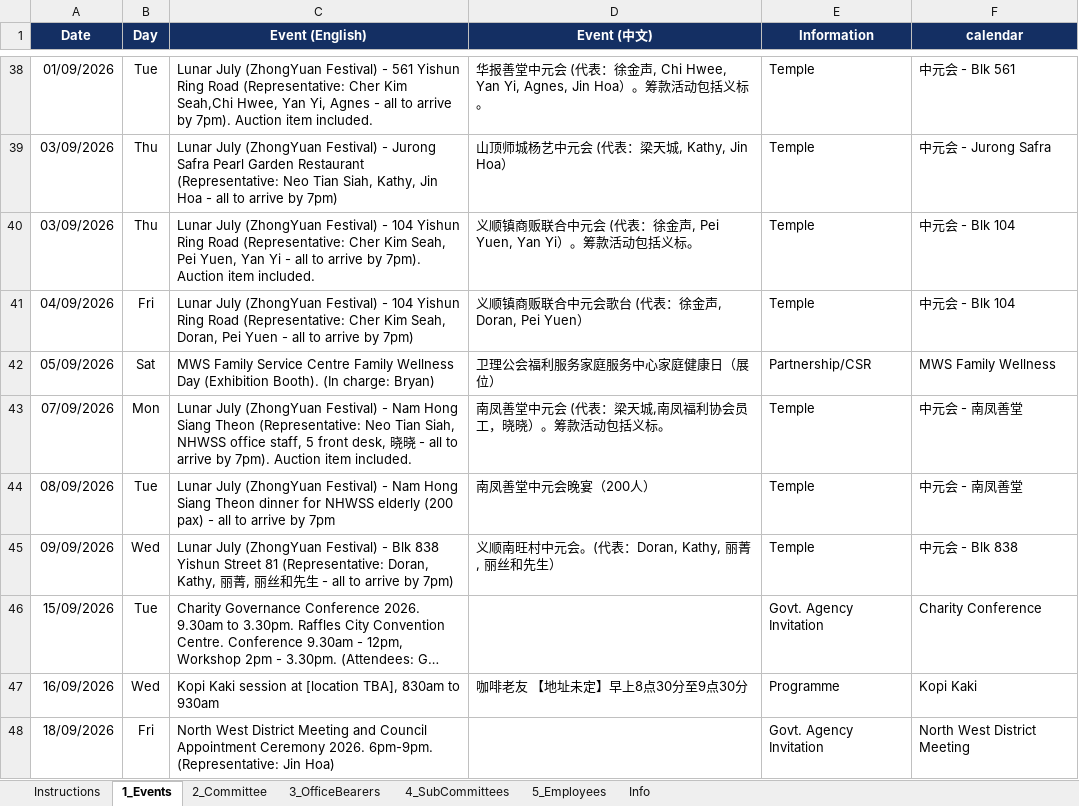
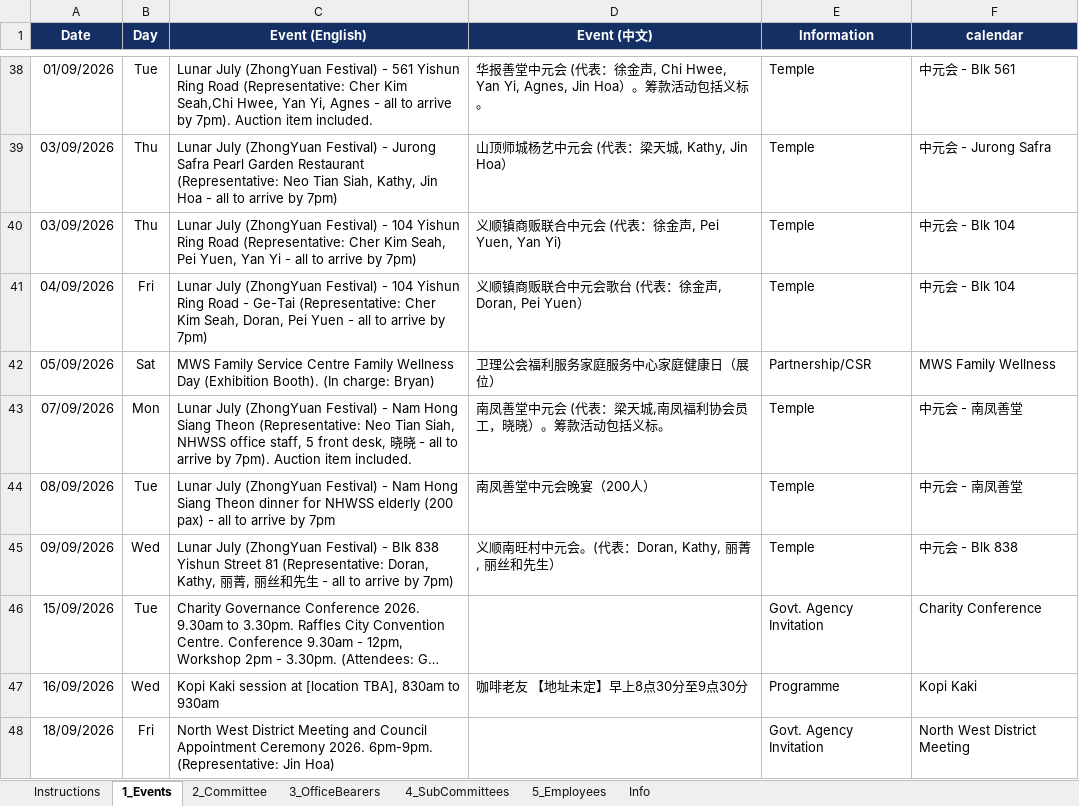
Before and after one commit to NamHongWelfareSS/Member-Handbook, an Excel workbook: data.xlsx, sheet 1_Events, drawn as a sheet; only a part is shown, gaps mark what is left out; long unchanged cells end in …; values as stored, in another font and other column widths than the file's, no borders; the diff names each change by its address in the sheet, - before the commit and + after, or states it on an @@ line.

Commit message:
Update data.xlsx

```diff
--- a/data.xlsx (sheet 1_Events)
+++ b/data.xlsx (sheet 1_Events)
-C40 (Event (English)): …arrive by 7pm). Auction item included.
+C40 (Event (English)): …arrive by 7pm)
-D40 (Event (中文)): 义顺镇商贩联合中元会 (代表：徐金声, Pei Yuen, Yan Yi）。筹款活动包括义标。
+D40 (Event (中文)): 义顺镇商贩联合中元会 (代表：徐金声, Pei Yuen, Yan Yi)
-C41 (Event (English)): …Ring Road (Representative: Cher…
+C41 (Event (English)): …Ring Road - Ge-Tai (Representative: Cher…
```
